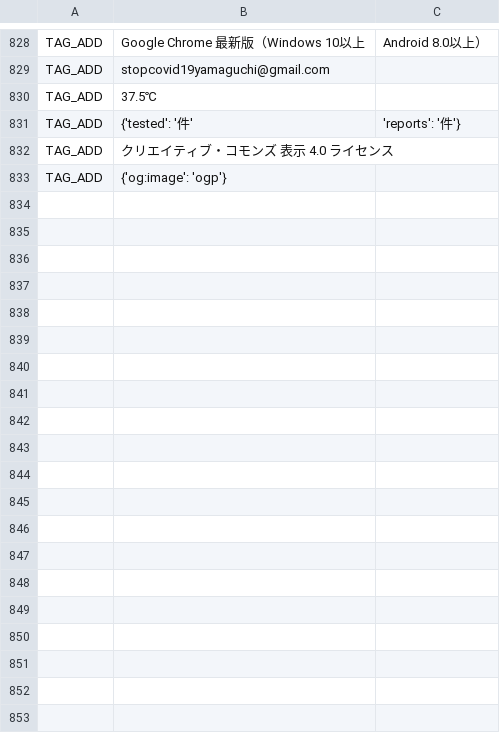
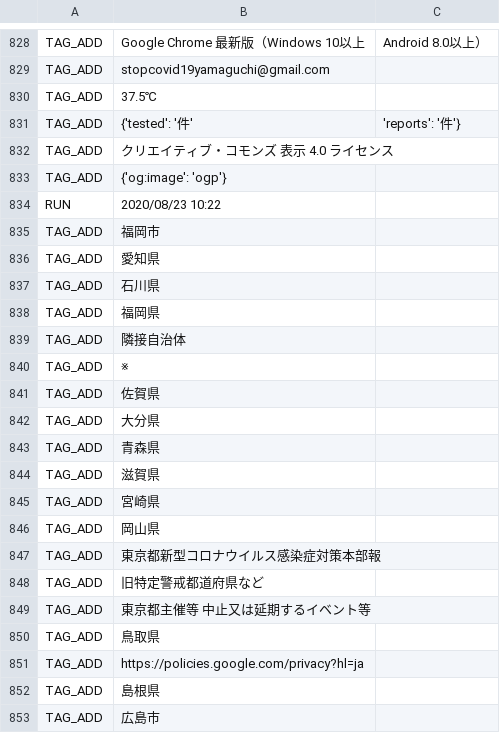
Before and after one commit to paichi81/covid19-yamaguchi, a CSV file: auto-i18n/result.csv, drawn as a sheet; only a part is shown, gaps mark what is left out; the diff covers the shown part only.

```diff
--- a/auto-i18n/result.csv
+++ b/auto-i18n/result.csv
@@ -833 +833,21 @@ TAG_ADD,クリエイティブ・コモンズ 表示 4.0 ライセンス
 TAG_ADD,{'og:image': 'ogp'}
+RUN,2020/08/23 10:22
+TAG_ADD,福岡市
+TAG_ADD,愛知県
+TAG_ADD,石川県
+TAG_ADD,福岡県
+TAG_ADD,隣接自治体
+TAG_ADD,※
+TAG_ADD,佐賀県
+TAG_ADD,大分県
+TAG_ADD,青森県
+TAG_ADD,滋賀県
+TAG_ADD,宮崎県
+TAG_ADD,岡山県
+TAG_ADD,東京都新型コロナウイルス感染症対策本部報
+TAG_ADD,旧特定警戒都道府県など
+TAG_ADD,東京都主催等 中止又は延期するイベント等
+TAG_ADD,鳥取県
+TAG_ADD,https://policies.google.com/privacy?hl=ja
+TAG_ADD,島根県
+TAG_ADD,広島市
```
Also changed, not shown: 53 added rows elsewhere in this file, 2 other files.
